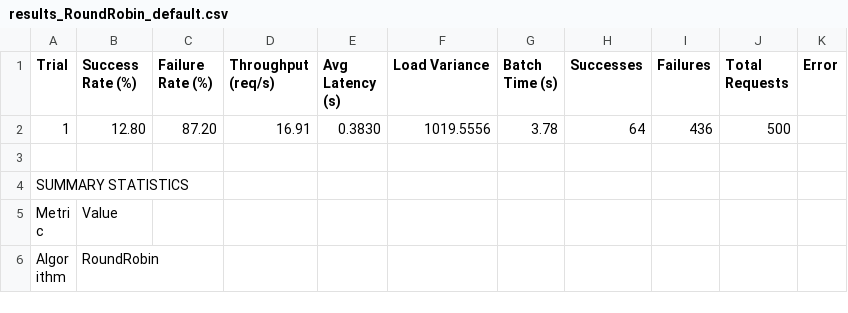
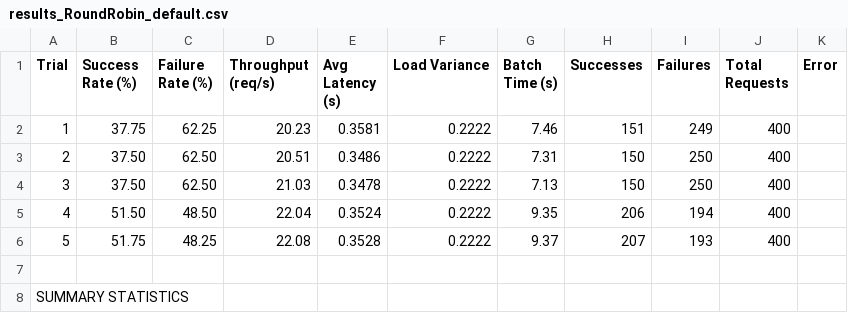
Before and after one commit to yashiika04/load-balancer, a CSV file: results_RoundRobin_default.csv, drawn as a sheet; only a part is shown; the shorter side is filled out with more unchanged rows; the diff covers the shown part only.

```diff
--- a/results_RoundRobin_default.csv
+++ b/results_RoundRobin_default.csv
@@ -1,3 +1,7 @@
 Trial,Success Rate (%),Failure Rate (%),Throughput (req/s),Avg Latency (s),Load Variance,Batch Time (s),Successes,Failures,Total Requests,Error
-1,12.80,87.20,16.91,0.3830,1019.5556,3.78,64,436,500,
+1,37.75,62.25,20.23,0.3581,0.2222,7.46,151,249,400,
+2,37.50,62.50,20.51,0.3486,0.2222,7.31,150,250,400,
+3,37.50,62.50,21.03,0.3478,0.2222,7.13,150,250,400,
+4,51.50,48.50,22.04,0.3524,0.2222,9.35,206,194,400,
+5,51.75,48.25,22.08,0.3528,0.2222,9.37,207,193,400,
 
```
Also changed, not shown: 25 edited cells elsewhere in this file, 15 other files.
